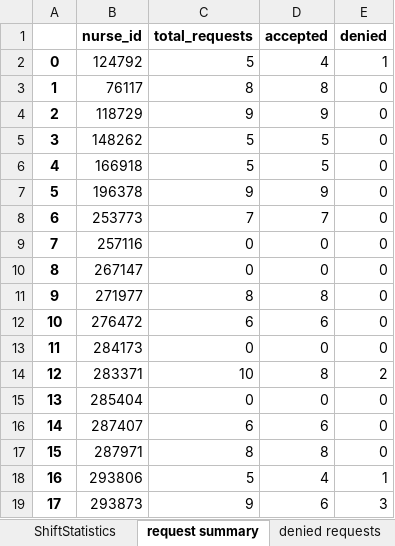
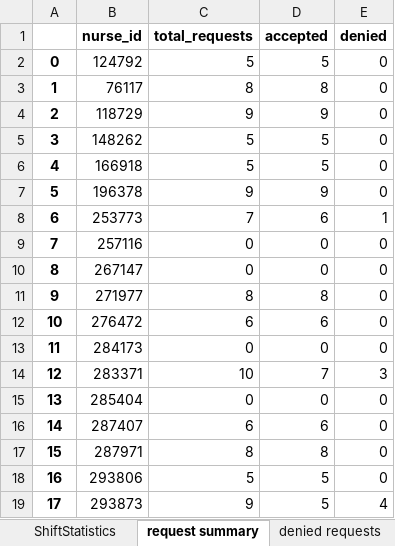
Before and after one commit to tkhunlertkit-bih/roster, an Excel workbook: input_data/ipd_nurse/roster_output.xlsx, sheet request summary, drawn as a sheet; values as stored, in another font and other column widths than the file's, no borders; the diff names each change by its address in the sheet, - before the commit and + after, or states it on an @@ line.

```diff
--- a/input_data/ipd_nurse/roster_output.xlsx (sheet request summary)
+++ b/input_data/ipd_nurse/roster_output.xlsx (sheet request summary)
-D2 (accepted): 4
+D2 (accepted): 5
-E2 (denied): 1
+E2 (denied): 0
-D8 (accepted): 7
+D8 (accepted): 6
-E8 (denied): 0
+E8 (denied): 1
-D14 (accepted): 8
+D14 (accepted): 7
-E14 (denied): 2
+E14 (denied): 3
-D18 (accepted): 4
+D18 (accepted): 5
-E18 (denied): 1
+E18 (denied): 0
-D19 (accepted): 6
+D19 (accepted): 5
-E19 (denied): 3
+E19 (denied): 4
```
Also changed, not shown: sheet Roster, sheet BlockCoverage, sheet denied requests, sheet ShiftStatistics, 3 other files.
